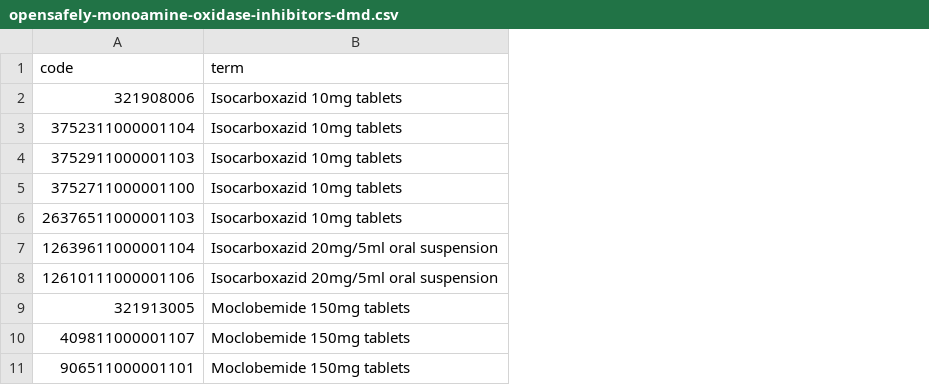
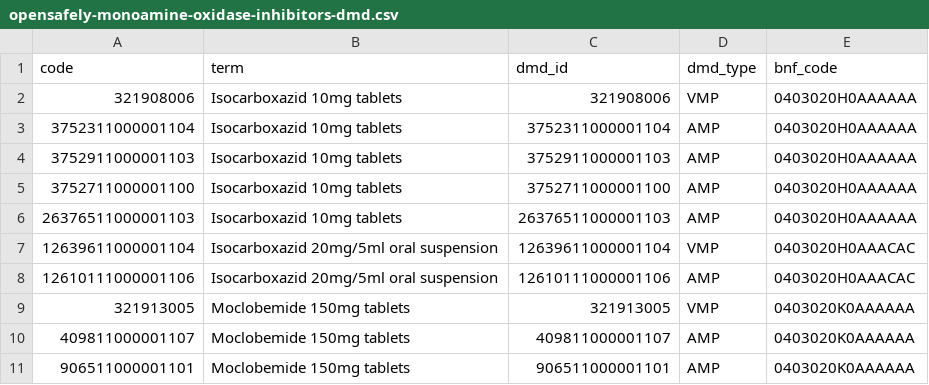
Before and after one commit to opensafely/post-covid-neurodegenerative, a CSV file: codelists/opensafely-monoamine-oxidase-inhibitors-dmd.csv, drawn as a sheet; only a part is shown; the diff names each change by its address in the sheet, - before the commit and + after, or states it on an @@ line.

```diff
--- a/codelists/opensafely-monoamine-oxidase-inhibitors-dmd.csv
+++ b/codelists/opensafely-monoamine-oxidase-inhibitors-dmd.csv
+column C (dmd_id), rows 2-11: 321908006 | 3752311000001104 | 3752911000001103 | 3752711000001100 | 26376511000001103 | 12639611000001104 | 12610111000001106 | 321913005 | 409811000001107 | 906511000001101
+column D (dmd_type), rows 2-11: VMP | AMP | AMP | AMP | AMP | VMP | AMP | VMP | AMP | AMP
+column E (bnf_code), rows 2-11: 0403020H0AAAAAA | 0403020H0AAAAAA | 0403020H0AAAAAA | 0403020H0AAAAAA | 0403020H0AAAAAA | 0403020H0AAACAC | 0403020H0AAACAC | 0403020K0AAAAAA | 0403020K0AAAAAA | 0403020K0AAAAAA
```
Also changed, not shown: codelists/opensafely-prochlorperazine-dmd.csv, codelists/user-elsie_horne-anticoagulant_dmd.csv, 23 other files.
